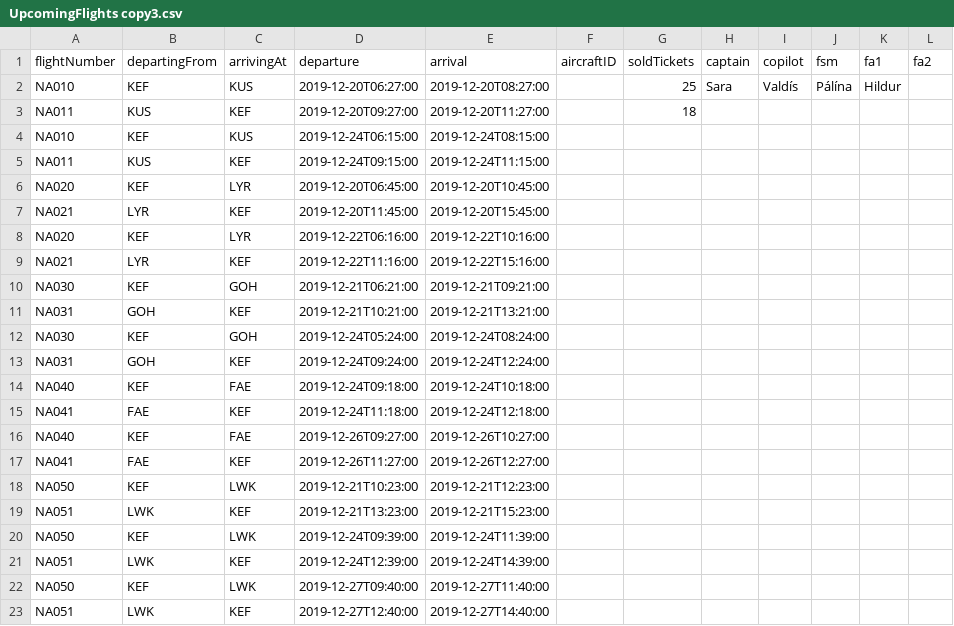
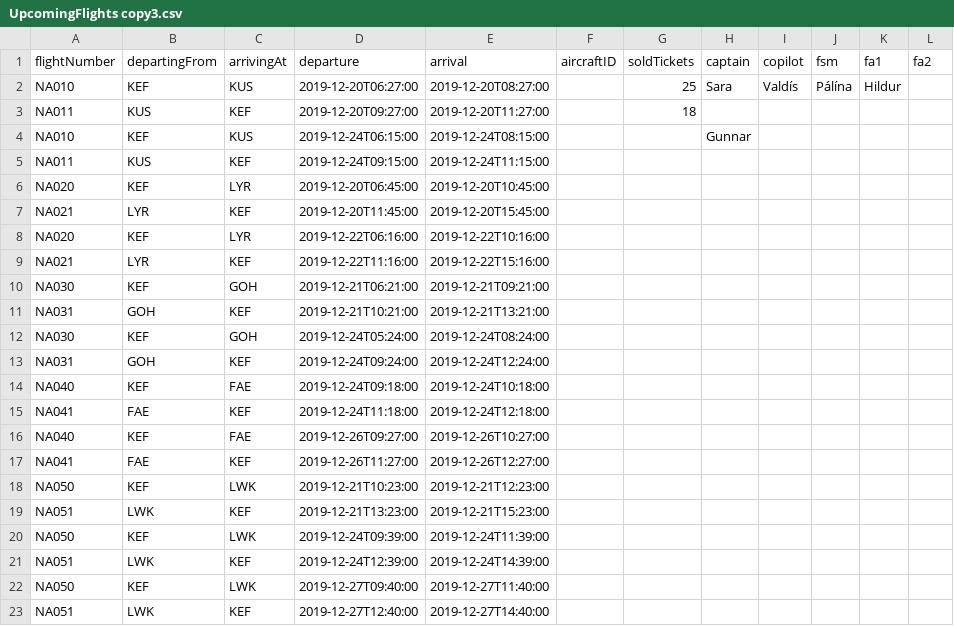
Before and after one commit to hildurmargret/verklegt_namskeid_1, a CSV file: csvFiles/UpcomingFlights copy3.csv, drawn as a sheet.

```diff
--- a/csvFiles/UpcomingFlights copy3.csv
+++ b/csvFiles/UpcomingFlights copy3.csv
@@ -3,3 +3,3 @@ NA010,KEF,KUS,2019-12-20T06:27:00,2019-12-20T08:27:00,,25,Sara,Valdís,Pálína,
 NA011,KUS,KEF,2019-12-20T09:27:00,2019-12-20T11:27:00,,18,,,,,
-NA010,KEF,KUS,2019-12-24T06:15:00,2019-12-24T08:15:00,,,,,,,
+NA010,KEF,KUS,2019-12-24T06:15:00,2019-12-24T08:15:00,,,Gunnar,,,,
 NA011,KUS,KEF,2019-12-24T09:15:00,2019-12-24T11:15:00,,,,,,,
```
Also changed, not shown: 10 other files.
